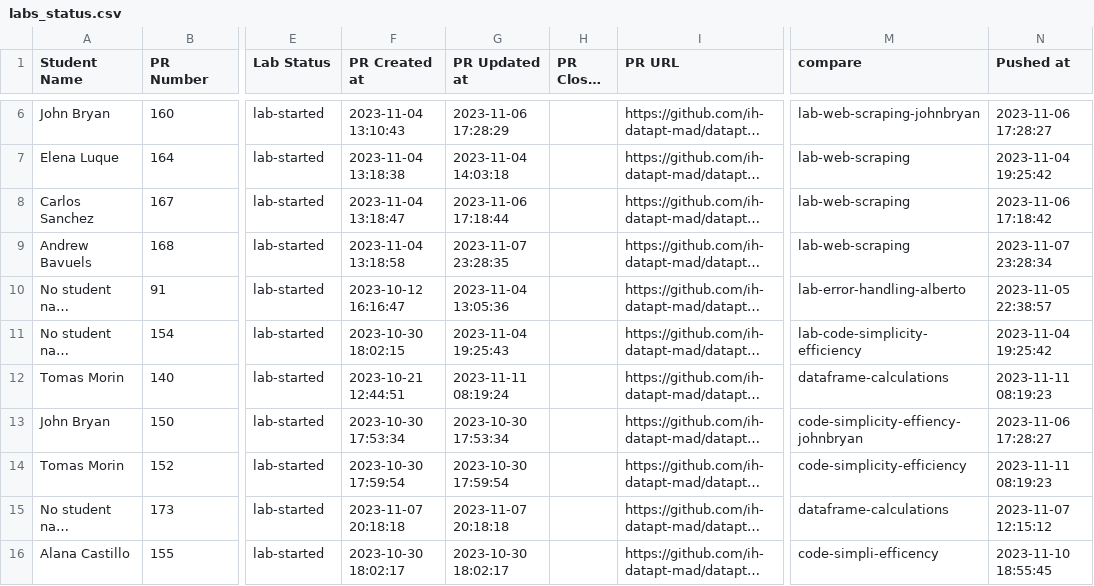
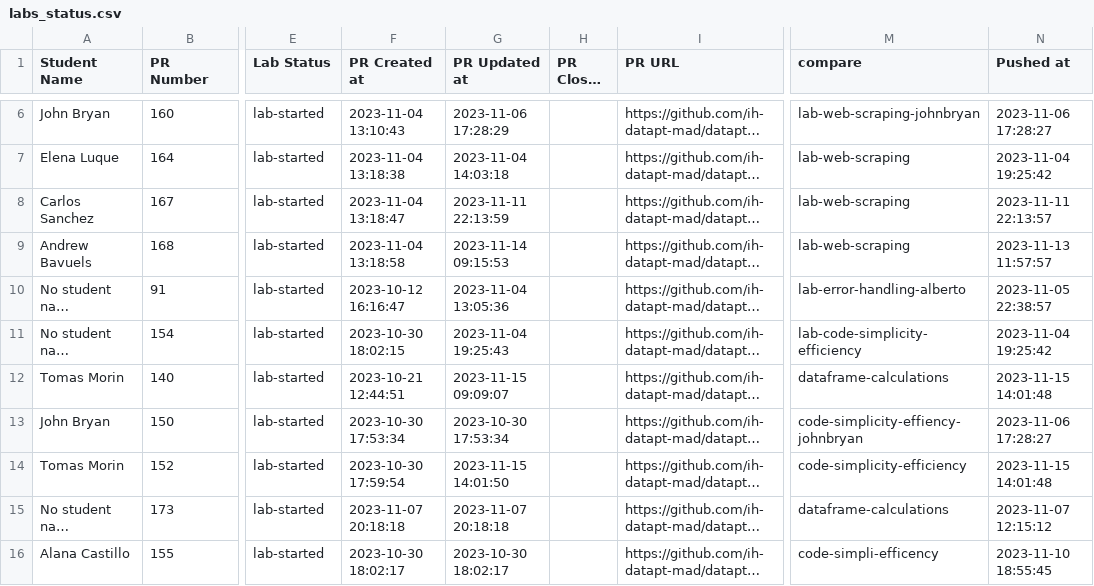
Before and after one commit to CarlosSanchezVicente/damned_pipelines, a CSV file: data/labs_status.csv, drawn as a sheet; only a part is shown, gaps mark what is left out; long unchanged cells end in …; the diff names each change by its address in the sheet, - before the commit and + after, or states it on an @@ line.

```diff
--- a/data/labs_status.csv
+++ b/data/labs_status.csv
-G8 (PR Updated at): 2023-11-06 17:18:44
+G8 (PR Updated at): 2023-11-11 22:13:59
-N8 (Pushed at): 2023-11-06 17:18:42
+N8 (Pushed at): 2023-11-11 22:13:57
-G9 (PR Updated at): 2023-11-07 23:28:35
+G9 (PR Updated at): 2023-11-14 09:15:53
-N9 (Pushed at): 2023-11-07 23:28:34
+N9 (Pushed at): 2023-11-13 11:57:57
-G12 (PR Updated at): 2023-11-11 08:19:24
+G12 (PR Updated at): 2023-11-15 09:09:07
-N12 (Pushed at): 2023-11-11 08:19:23
+N12 (Pushed at): 2023-11-15 14:01:48
-G14 (PR Updated at): 2023-10-30 17:59:54
+G14 (PR Updated at): 2023-11-15 14:01:50
-N14 (Pushed at): 2023-11-11 08:19:23
+N14 (Pushed at): 2023-11-15 14:01:48
```
Also changed, not shown: 2 other files.
